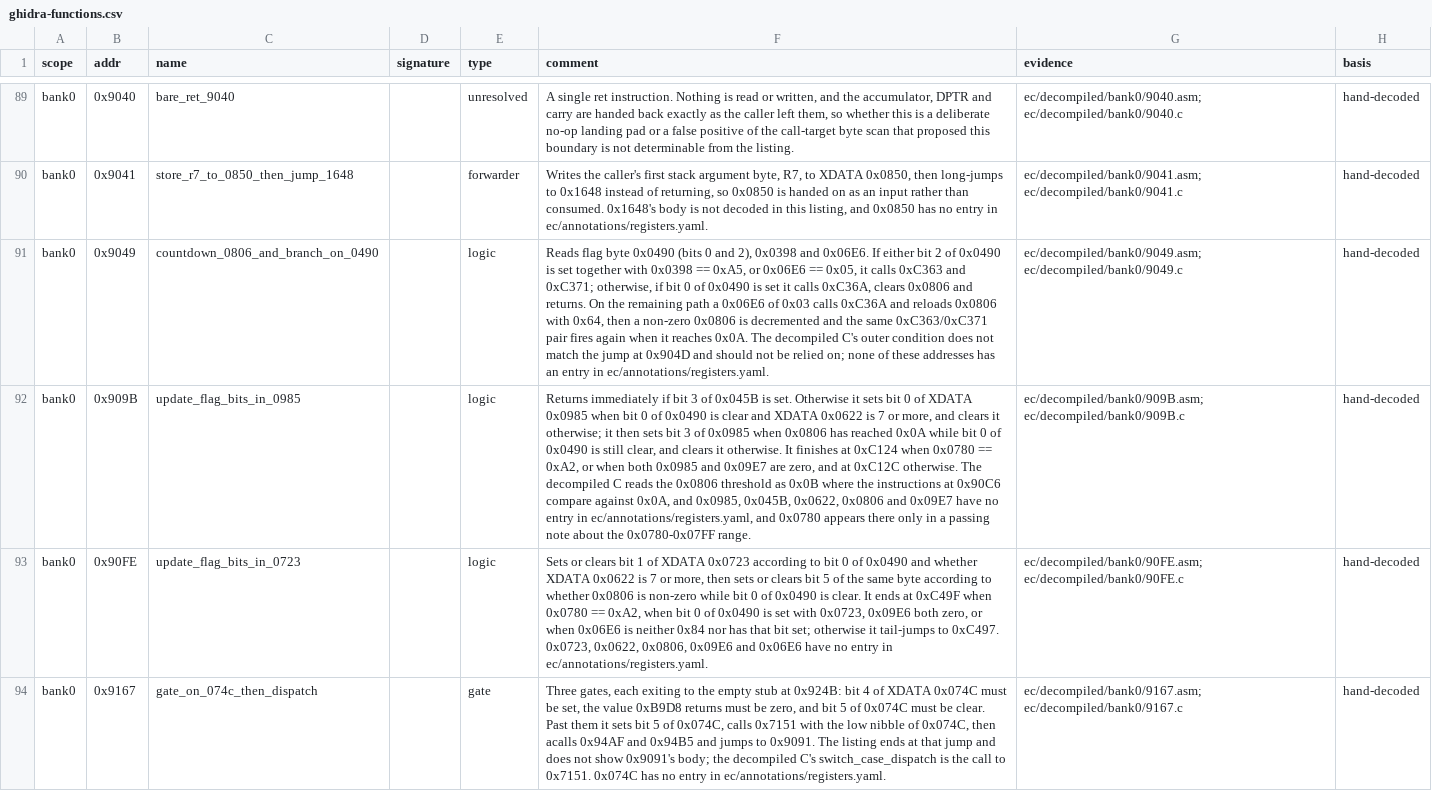
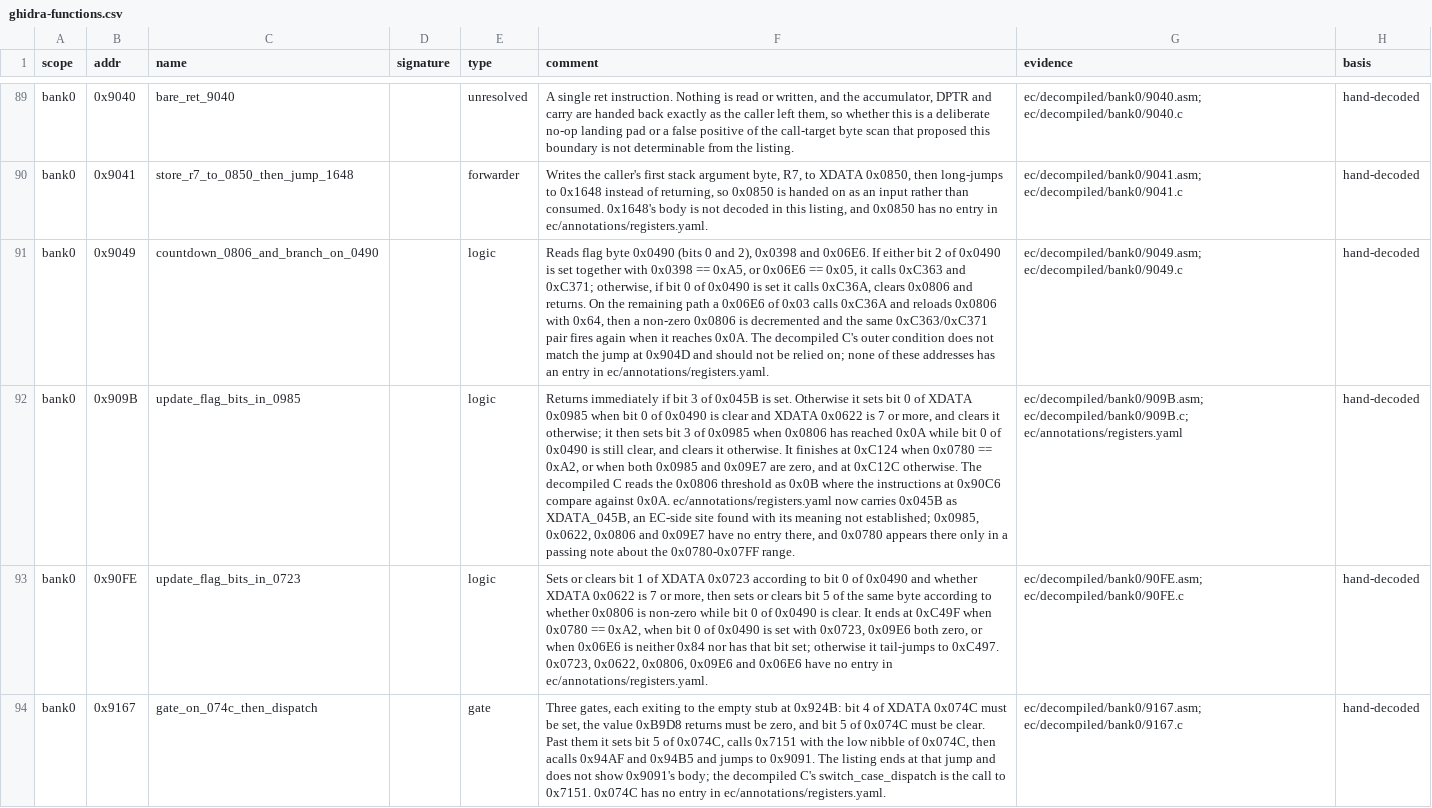
Before and after one commit to ElDavoo/tongfang-gm7mg7p-re, a CSV file: ec/annotations/ghidra-functions.csv, drawn as a sheet; only a part is shown, gaps mark what is left out; the diff covers the shown part only; the diff names each change by its address in the sheet, - before the commit and + after, or states it on an @@ line.

```diff
--- a/ec/annotations/ghidra-functions.csv
+++ b/ec/annotations/ghidra-functions.csv
-F92 (comment): …compare against 0x0A, and 0x0985, 0x045B, 0x0622, 0x0806 and 0x09E7 have no entry in ec/annotations/registers.yaml, and 0x0780…
+F92 (comment): …compare against 0x0A. ec/annotations/registers.yaml now carries 0x045B as XDATA_045B, an EC-side site found with its meaning not established; 0x0985, 0x0622, 0x0806 and 0x09E7 have no entry there, and 0x0780…
-G92 (evidence): ec/decompiled/bank0/909B.asm; ec/decompiled/bank0/909B.c
+G92 (evidence): ec/decompiled/bank0/909B.asm; ec/decompiled/bank0/909B.c; ec/annotations/registers.yaml
```
Also changed, not shown: 26 edited cells elsewhere in this file, 4 other files.
